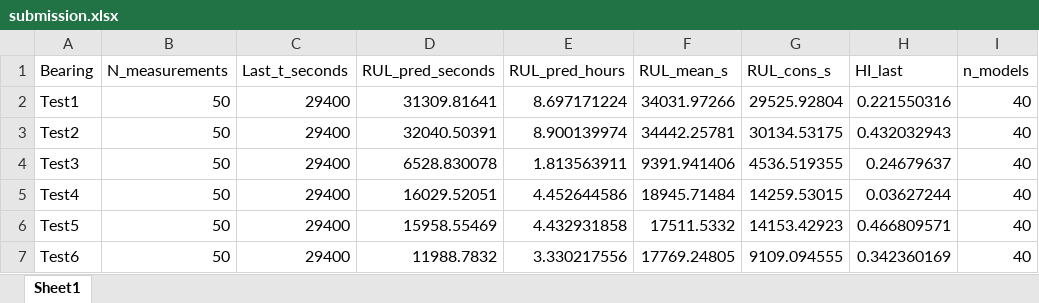
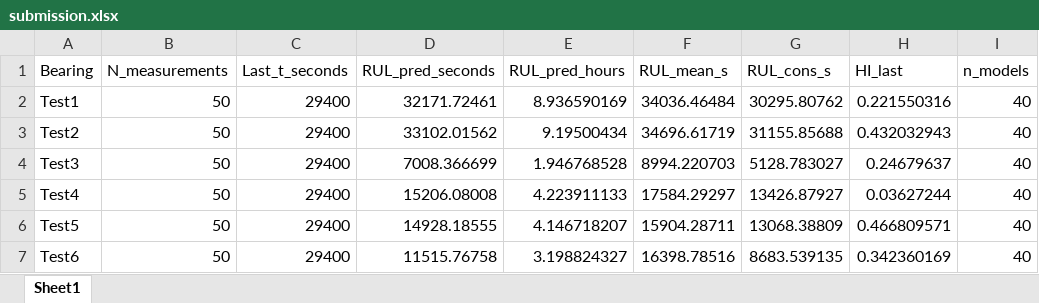
Before and after one commit to do4ai/ajou-bearing, an Excel workbook: 03_김현우_Ensemble/results/submission.xlsx, sheet Sheet1, drawn as a sheet; values as stored, in another font and other column widths than the file's, no borders; the diff names each change by its address in the sheet, - before the commit and + after, or states it on an @@ line.

```diff
--- a/03_김현우_Ensemble/results/submission.xlsx (sheet Sheet1)
+++ b/03_김현우_Ensemble/results/submission.xlsx (sheet Sheet1)
-D2 (RUL_pred_seconds): 31309.81641
+D2 (RUL_pred_seconds): 32171.72461
-E2 (RUL_pred_hours): 8.697171224
+E2 (RUL_pred_hours): 8.936590169
-F2 (RUL_mean_s): 34031.97266
+F2 (RUL_mean_s): 34036.46484
-G2 (RUL_cons_s): 29525.92804
+G2 (RUL_cons_s): 30295.80762
-D3 (RUL_pred_seconds): 32040.50391
+D3 (RUL_pred_seconds): 33102.01562
-E3 (RUL_pred_hours): 8.900139974
+E3 (RUL_pred_hours): 9.19500434
-F3 (RUL_mean_s): 34442.25781
+F3 (RUL_mean_s): 34696.61719
-G3 (RUL_cons_s): 30134.53175
+G3 (RUL_cons_s): 31155.85688
-D4 (RUL_pred_seconds): 6528.830078
+D4 (RUL_pred_seconds): 7008.366699
-E4 (RUL_pred_hours): 1.813563911
+E4 (RUL_pred_hours): 1.946768528
-F4 (RUL_mean_s): 9391.941406
+F4 (RUL_mean_s): 8994.220703
-G4 (RUL_cons_s): 4536.519355
+G4 (RUL_cons_s): 5128.783027
-D5 (RUL_pred_seconds): 16029.52051
+D5 (RUL_pred_seconds): 15206.08008
-E5 (RUL_pred_hours): 4.452644586
+E5 (RUL_pred_hours): 4.223911133
-F5 (RUL_mean_s): 18945.71484
+F5 (RUL_mean_s): 17584.29297
-G5 (RUL_cons_s): 14259.53015
+G5 (RUL_cons_s): 13426.87927
-D6 (RUL_pred_seconds): 15958.55469
+D6 (RUL_pred_seconds): 14928.18555
-E6 (RUL_pred_hours): 4.432931858
+E6 (RUL_pred_hours): 4.146718207
-F6 (RUL_mean_s): 17511.5332
+F6 (RUL_mean_s): 15904.28711
-G6 (RUL_cons_s): 14153.42923
+G6 (RUL_cons_s): 13068.38809
-D7 (RUL_pred_seconds): 11988.7832
+D7 (RUL_pred_seconds): 11515.76758
-E7 (RUL_pred_hours): 3.330217556
+E7 (RUL_pred_hours): 3.198824327
-F7 (RUL_mean_s): 17769.24805
+F7 (RUL_mean_s): 16398.78516
-G7 (RUL_cons_s): 9109.094555
+G7 (RUL_cons_s): 8683.539135
```
Also changed, not shown: 13 other files.
